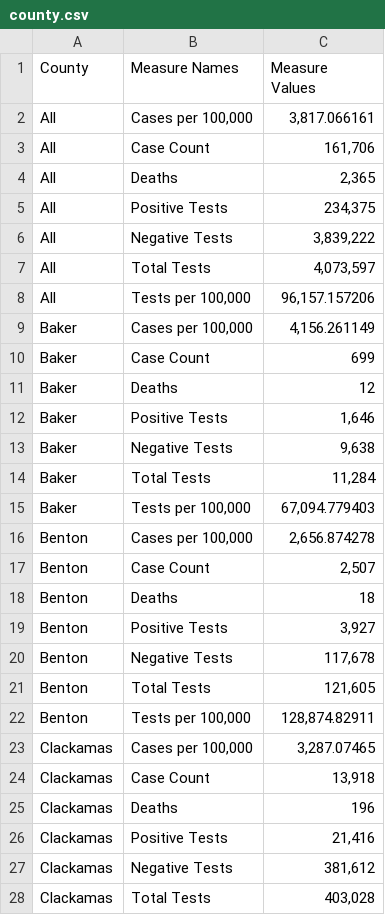
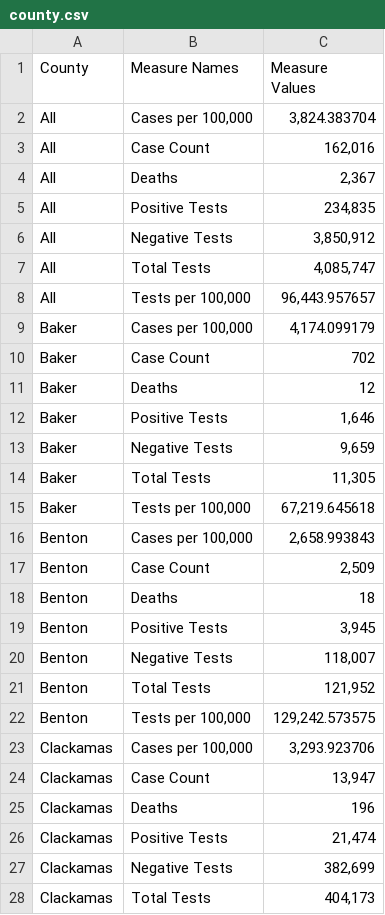
Before and after one commit to junosuarez/git-scraper-oregon-covid, a CSV file: county.csv, drawn as a sheet; only a part is shown; the diff covers the shown part only.

```diff
--- a/county.csv
+++ b/county.csv
@@ -1,28 +1,28 @@
 County,Measure Names,Measure Values
-All,"Cases per 100,000","3,817.066161"
-All,Case Count,"161,706"
-All,Deaths,"2,365"
-All,Positive Tests ,"234,375"
-All,Negative Tests ,"3,839,222"
-All,Total Tests ,"4,073,597"
-All,"Tests per 100,000 ","96,157.157206"
-Baker,"Cases per 100,000","4,156.261149"
-Baker,Case Count,699
+All,"Cases per 100,000","3,824.383704"
+All,Case Count,"162,016"
+All,Deaths,"2,367"
+All,Positive Tests ,"234,835"
+All,Negative Tests ,"3,850,912"
+All,Total Tests ,"4,085,747"
+All,"Tests per 100,000 ","96,443.957657"
+Baker,"Cases per 100,000","4,174.099179"
+Baker,Case Count,702
 Baker,Deaths,12
 Baker,Positive Tests ,"1,646"
-Baker,Negative Tests ,"9,638"
-Baker,Total Tests ,"11,284"
-Baker,"Tests per 100,000 ","67,094.779403"
-Benton,"Cases per 100,000","2,656.874278"
-Benton,Case Count,"2,507"
+Baker,Negative Tests ,"9,659"
+Baker,Total Tests ,"11,305"
+Baker,"Tests per 100,000 ","67,219.645618"
+Benton,"Cases per 100,000","2,658.993843"
+Benton,Case Count,"2,509"
 Benton,Deaths,18
-Benton,Positive Tests ,"3,927"
-Benton,Negative Tests ,"117,678"
-Benton,Total Tests ,"121,605"
-Benton,"Tests per 100,000 ","128,874.82911"
-Clackamas,"Cases per 100,000","3,287.07465"
-Clackamas,Case Count,"13,918"
+Benton,Positive Tests ,"3,945"
+Benton,Negative Tests ,"118,007"
+Benton,Total Tests ,"121,952"
+Benton,"Tests per 100,000 ","129,242.573575"
+Clackamas,"Cases per 100,000","3,293.923706"
+Clackamas,Case Count,"13,947"
 Clackamas,Deaths,196
-Clackamas,Positive Tests ,"21,416"
-Clackamas,Negative Tests ,"381,612"
-Clackamas,Total Tests ,"403,028"
+Clackamas,Positive Tests ,"21,474"
+Clackamas,Negative Tests ,"382,699"
+Clackamas,Total Tests ,"404,173"
```
Also changed, not shown: 171 edited cells elsewhere in this file.
